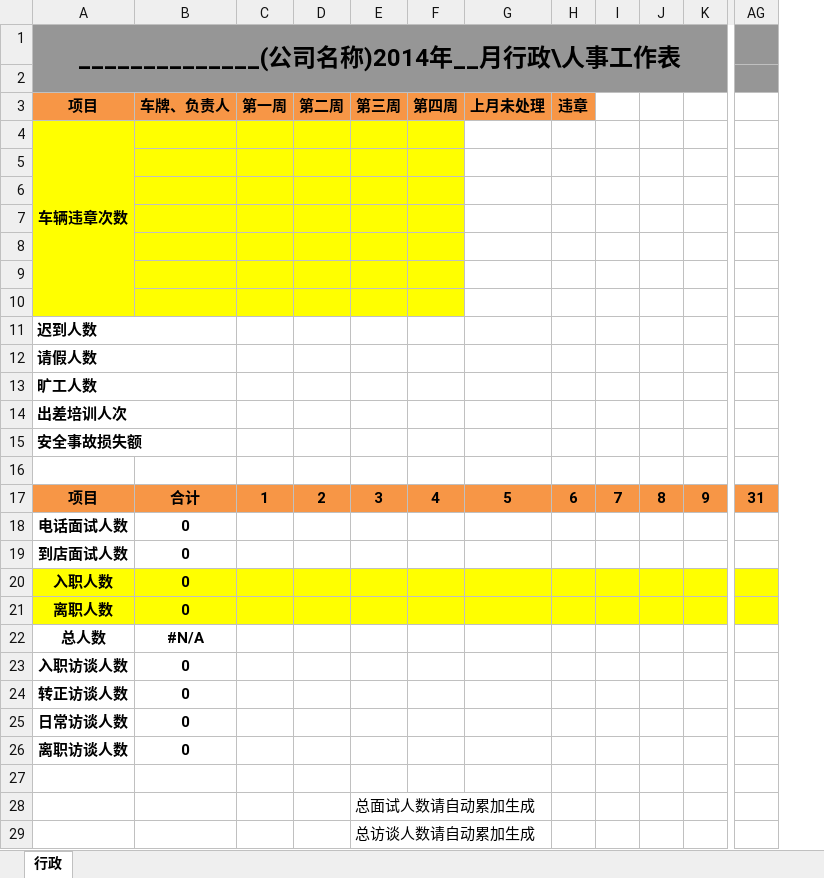
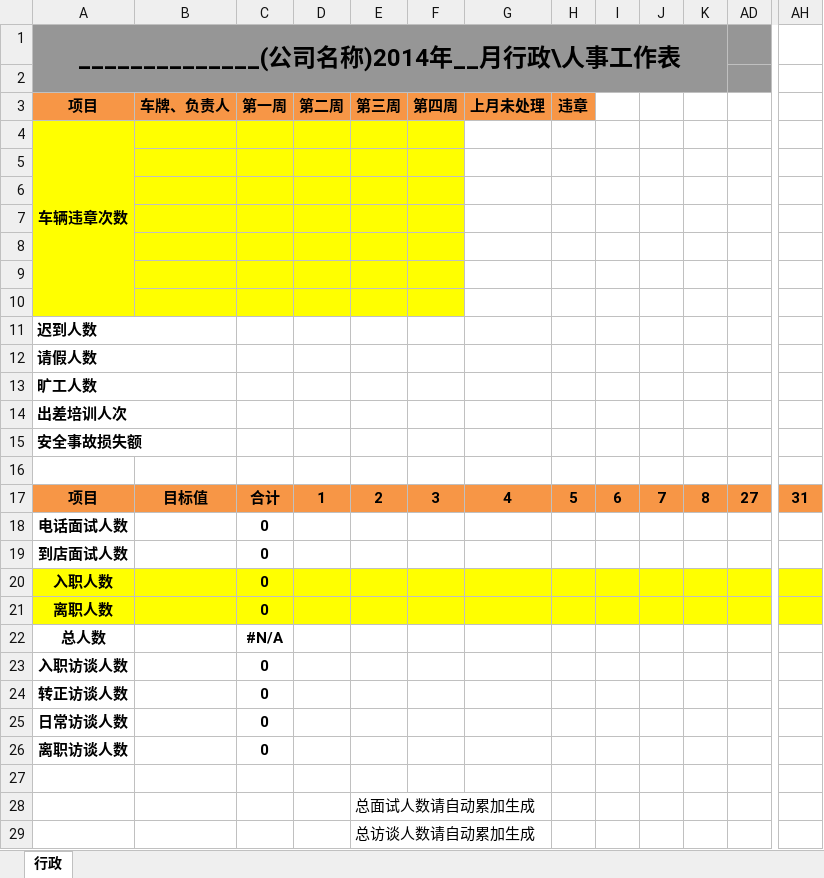
Before and after one commit to shaohaiou/hongxu, an Excel workbook: Hx.BackAdmin/App_Data/行政人事日报表模板.xlsx, sheet 行政, drawn as a sheet; only a part is shown, gaps mark what is left out; values as stored, in another font and other column widths than the file's, no borders; removed rows and columns are numbered as before the commit, all else as after; the diff names each change by its address in the sheet, - before the commit and + after, or states it on an @@ line.

```diff
--- a/Hx.BackAdmin/App_Data/行政人事日报表模板.xlsx (sheet 行政)
+++ b/Hx.BackAdmin/App_Data/行政人事日报表模板.xlsx (sheet 行政)
+column I, row 17: 6
-column K, row 17: 9
+column AD, row 17: 27
-AH1:AH2 fill: #969696
+AH1:AH2 fill: none
-B17 (车牌、负责人): 合计
+B17 (车牌、负责人): 目标值
-C17 (第一周): 1
+C17 (第一周): 合计
-D17 (第二周): 2
+D17 (第二周): 1
-E17 (第三周): 3
+E17 (第三周): 2
-F17 (第四周): 4
+F17 (第四周): 3
-G17 (上月未处理): 5
+G17 (上月未处理): 4
-H17 (违章): 6
+H17 (违章): 5
-B18:B21 (车牌、负责人): 0
+B18:B21 (车牌、负责人): (empty)
-C18:C21 (第一周): (empty)
+C18:C21 (第一周): 0
-B22 (车牌、负责人): #N/A
+B22 (车牌、负责人): (empty)
-C22 (第一周): (empty)
+C22 (第一周): #N/A
-B23:B26 (车牌、负责人): 0
+B23:B26 (车牌、负责人): (empty)
-C23:C26 (第一周): (empty)
+C23:C26 (第一周): 0
```
Also changed, not shown: Hx.BackAdmin/App_Data/售后日报表模板.xlsx, 51 other files.
